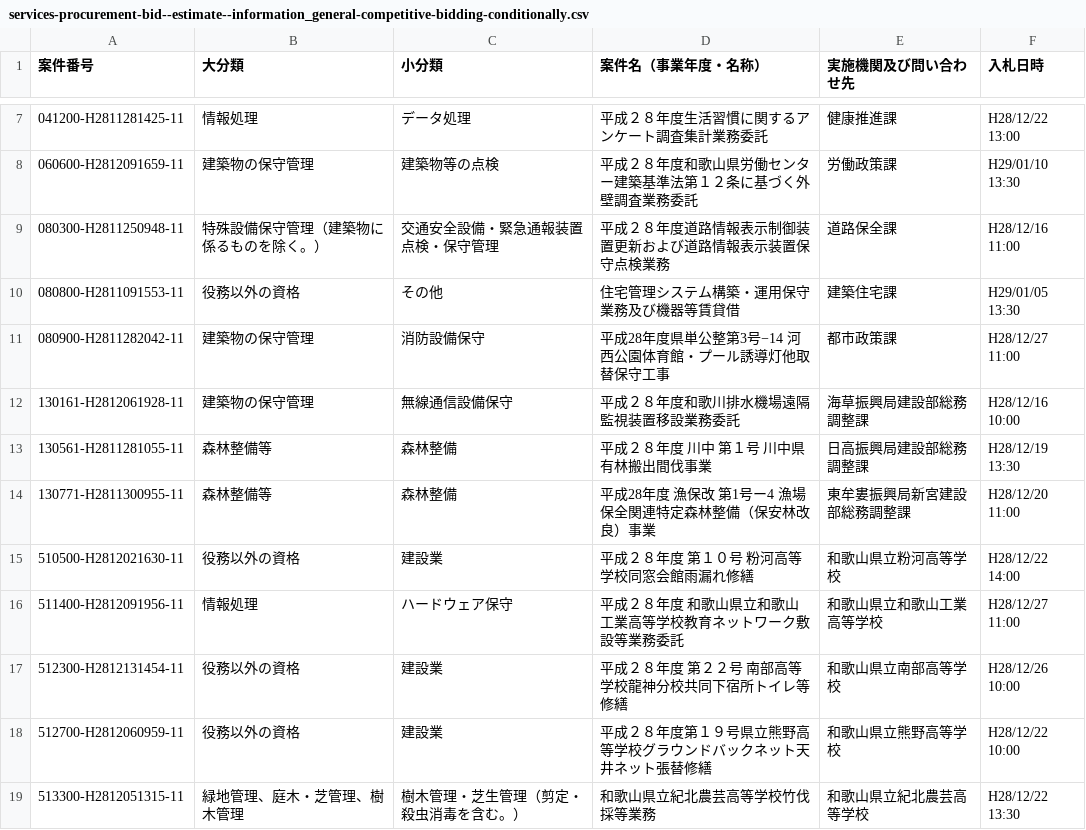
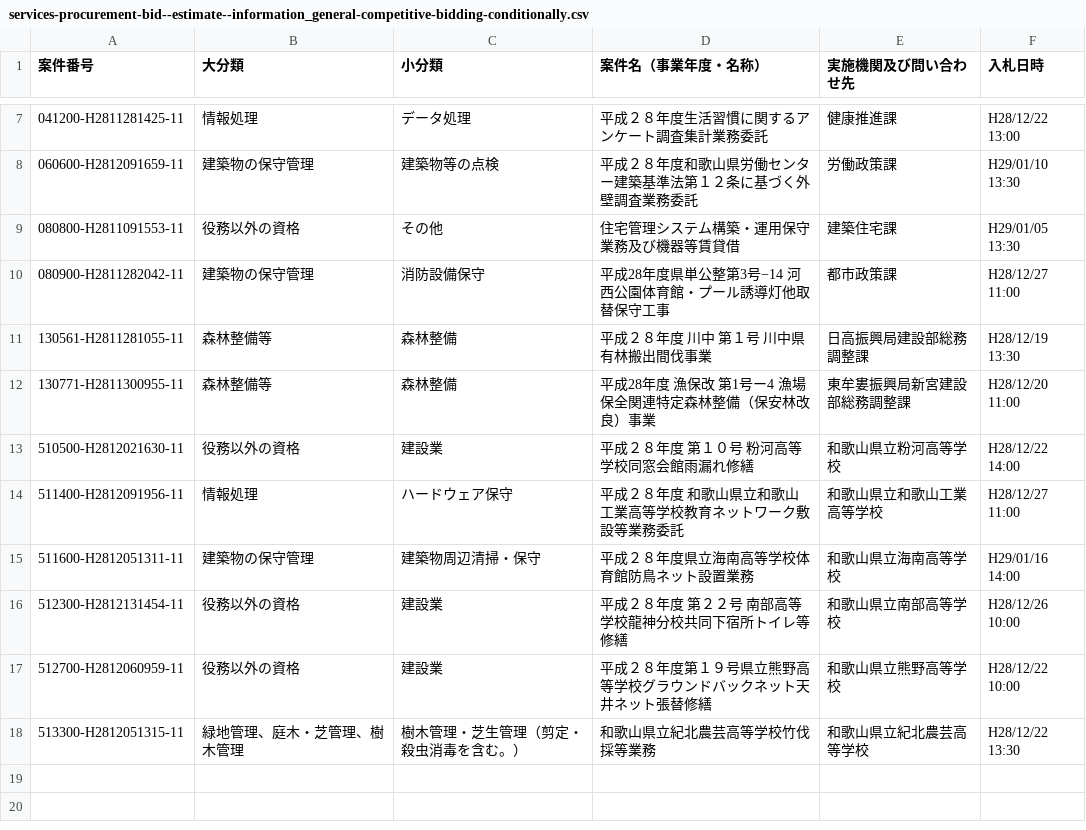
Before and after one commit to wakayama-pref-org/Services-procurement-bid--estimate--information_General-competitive-bidding-conditionally, a CSV file: csv/services-procurement-bid--estimate--information_general-competitive-bidding-conditionally.csv, drawn as a sheet; only a part is shown, gaps mark what is left out.

```diff
--- a/csv/services-procurement-bid--estimate--information_general-competitive-bidding-conditionally.csv
+++ b/csv/services-procurement-bid--estimate--information_general-competitive-bidding-conditionally.csv
@@ -8,6 +8,4 @@
 "060600-H2812091659-11","建築物の保守管理","建築物等の点検","平成２８年度和歌山県労働センター建築基準法第１２条に基づく外壁調査業務委託","労働政策課","H29/01/10 13:30"
-"080300-H2811250948-11","特殊設備保守管理（建築物に係るものを除く。）","交通安全設備・緊急通報装置点検・保守管理","平成２８年度道路情報表示制御装置更新および道路情報表示装置保守点検業務","道路保全課","H28/12/16 11:00"
 "080800-H2811091553-11","役務以外の資格","その他","住宅管理システム構築・運用保守業務及び機器等賃貸借","建築住宅課","H29/01/05 13:30"
 "080900-H2811282042-11","建築物の保守管理","消防設備保守","平成28年度県単公整第3号−14　河西公園体育館・プール誘導灯他取替保守工事","都市政策課","H28/12/27 11:00"
-"130161-H2812061928-11","建築物の保守管理","無線通信設備保守","平成２８年度和歌川排水機場遠隔監視装置移設業務委託","海草振興局建設部総務調整課","H28/12/16 10:00"
 "130561-H2811281055-11","森林整備等","森林整備","平成２８年度　川中　第１号　川中県有林搬出間伐事業","日高振興局建設部総務調整課","H28/12/19 13:30"
@@ -16,2 +14,3 @@
 "511400-H2812091956-11","情報処理","ハードウェア保守","平成２８年度　和歌山県立和歌山工業高等学校教育ネットワーク敷設等業務委託","和歌山県立和歌山工業高等学校","H28/12/27 11:00"
+"511600-H2812051311-11","建築物の保守管理","建築物周辺清掃・保守","平成２８年度県立海南高等学校体育館防鳥ネット設置業務","和歌山県立海南高等学校","H29/01/16 14:00"
 "512300-H2812131454-11","役務以外の資格","建設業","平成２８年度　第２２号　南部高等学校龍神分校共同下宿所トイレ等修繕","和歌山県立南部高等学校","H28/12/26 10:00"
```
Also changed, not shown: 1 other file.
